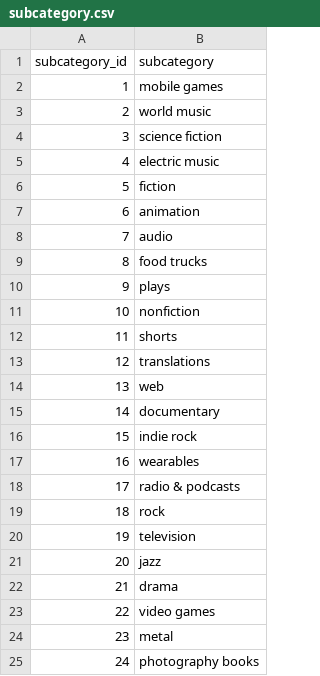
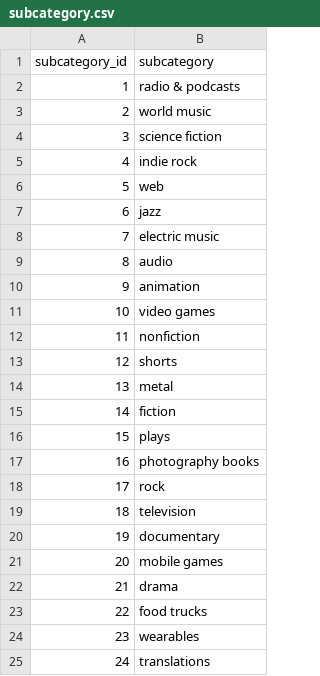
Before and after one commit to Duffye23/Crowdfunding_ETL, a CSV file: subcategory.csv, drawn as a sheet.

Commit message:
modify drop list

```diff
--- a/subcategory.csv
+++ b/subcategory.csv
@@ -1,25 +1,25 @@
 subcategory_id,subcategory
-1,mobile games
+1,radio & podcasts
 2,world music
 3,science fiction
-4,electric music
-5,fiction
-6,animation
-7,audio
-8,food trucks
-9,plays
-10,nonfiction
-11,shorts
-12,translations
-13,web
-14,documentary
-15,indie rock
-16,wearables
-17,radio & podcasts
-18,rock
-19,television
-20,jazz
+4,indie rock
+5,web
+6,jazz
+7,electric music
+8,audio
+9,animation
+10,video games
+11,nonfiction
+12,shorts
+13,metal
+14,fiction
+15,plays
+16,photography books
+17,rock
+18,television
+19,documentary
+20,mobile games
 21,drama
-22,video games
-23,metal
-24,photography books
+22,food trucks
+23,wearables
+24,translations
```
Also changed, not shown: 3 other files.
